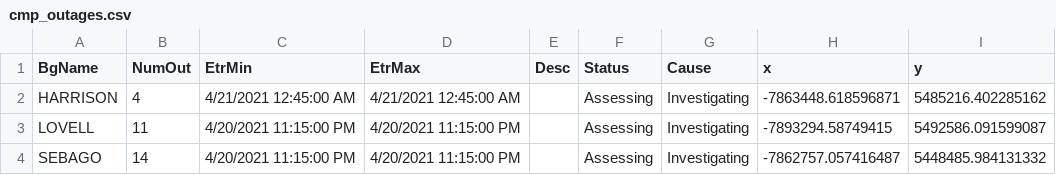
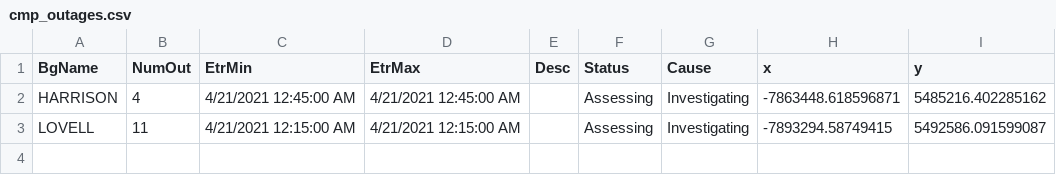
Before and after one commit to abkfenris/cmp-outages, a CSV file: cmp_outages.csv, drawn as a sheet.

```diff
--- a/cmp_outages.csv
+++ b/cmp_outages.csv
@@ -2,3 +2,2 @@ BgName,NumOut,EtrMin,EtrMax,Desc,Status,Cause,x,y
 HARRISON,4,4/21/2021 12:45:00 AM,4/21/2021 12:45:00 AM,,Assessing,Investigating,-7863448.618596871,5485216.402285162
-LOVELL,11,4/20/2021 11:15:00 PM,4/20/2021 11:15:00 PM,,Assessing,Investigating,-7893294.58749415,5492586.091599087
-SEBAGO,14,4/20/2021 11:15:00 PM,4/20/2021 11:15:00 PM,,Assessing,Investigating,-7862757.057416487,5448485.984131332
+LOVELL,11,4/21/2021 12:15:00 AM,4/21/2021 12:15:00 AM,,Assessing,Investigating,-7893294.58749415,5492586.091599087
```
